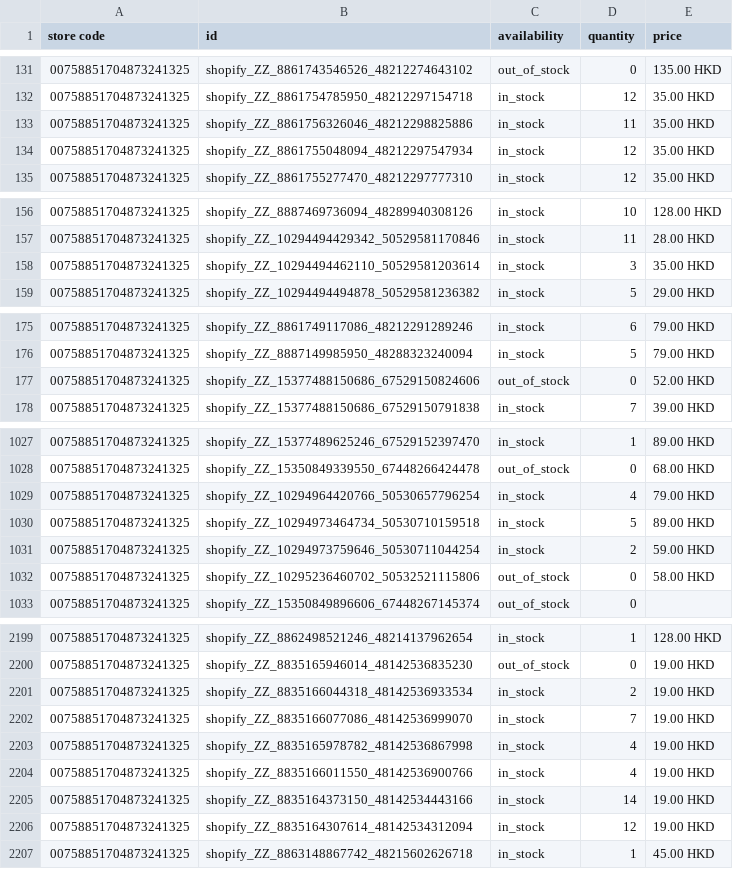
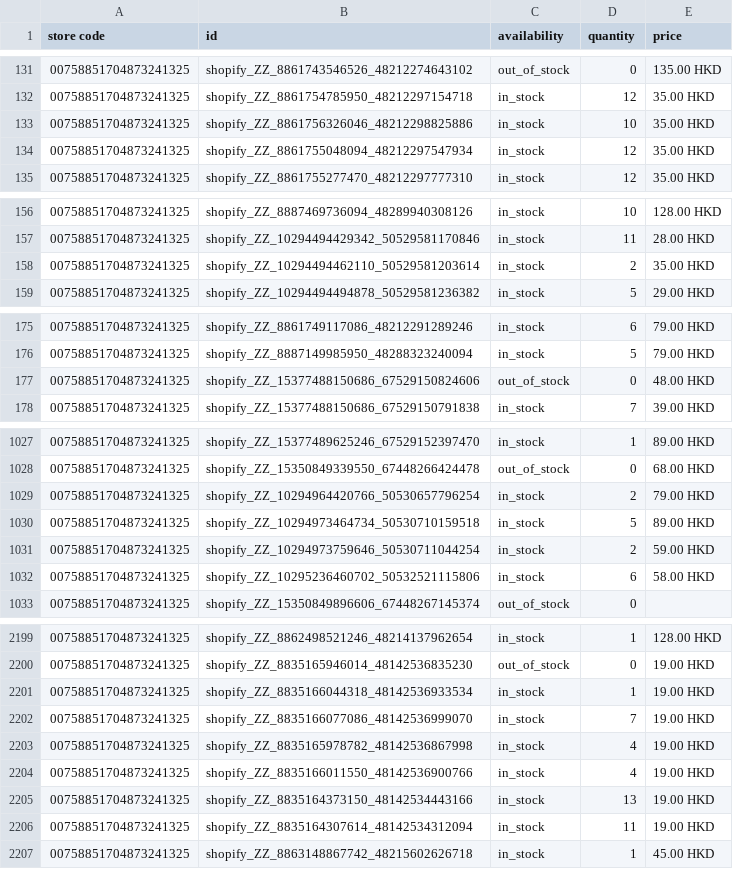
Before and after one commit to edberli/ouji-website, a TSV file: data/local_inventory.tsv, drawn as a sheet; only a part is shown, gaps mark what is left out; the diff covers the shown part only.

Commit message:
觀塘本地存貨 feed 每日更新 2026-10-13

```diff
--- a/data/local_inventory.tsv
+++ b/data/local_inventory.tsv
@@ -132,3 +132,3 @@ store code	id	availability	quantity	price
 00758851704873241325	shopify_ZZ_8861754785950_48212297154718	in_stock	12	35.00 HKD
-00758851704873241325	shopify_ZZ_8861756326046_48212298825886	in_stock	11	35.00 HKD
+00758851704873241325	shopify_ZZ_8861756326046_48212298825886	in_stock	10	35.00 HKD
 00758851704873241325	shopify_ZZ_8861755048094_48212297547934	in_stock	12	35.00 HKD
@@ -157,3 +157,3 @@ store code	id	availability	quantity	price
 00758851704873241325	shopify_ZZ_10294494429342_50529581170846	in_stock	11	28.00 HKD
-00758851704873241325	shopify_ZZ_10294494462110_50529581203614	in_stock	3	35.00 HKD
+00758851704873241325	shopify_ZZ_10294494462110_50529581203614	in_stock	2	35.00 HKD
 00758851704873241325	shopify_ZZ_10294494494878_50529581236382	in_stock	5	29.00 HKD
@@ -176,3 +176,3 @@ store code	id	availability	quantity	price
 00758851704873241325	shopify_ZZ_8887149985950_48288323240094	in_stock	5	79.00 HKD
-00758851704873241325	shopify_ZZ_15377488150686_67529150824606	out_of_stock	0	52.00 HKD
+00758851704873241325	shopify_ZZ_15377488150686_67529150824606	out_of_stock	0	48.00 HKD
 00758851704873241325	shopify_ZZ_15377488150686_67529150791838	in_stock	7	39.00 HKD
@@ -1028,6 +1028,6 @@ store code	id	availability	quantity	price
 00758851704873241325	shopify_ZZ_15350849339550_67448266424478	out_of_stock	0	68.00 HKD
-00758851704873241325	shopify_ZZ_10294964420766_50530657796254	in_stock	4	79.00 HKD
+00758851704873241325	shopify_ZZ_10294964420766_50530657796254	in_stock	2	79.00 HKD
 00758851704873241325	shopify_ZZ_10294973464734_50530710159518	in_stock	5	89.00 HKD
 00758851704873241325	shopify_ZZ_10294973759646_50530711044254	in_stock	2	59.00 HKD
-00758851704873241325	shopify_ZZ_10295236460702_50532521115806	out_of_stock	0	58.00 HKD
+00758851704873241325	shopify_ZZ_10295236460702_50532521115806	in_stock	6	58.00 HKD
 00758851704873241325	shopify_ZZ_15350849896606_67448267145374	out_of_stock	0	
@@ -2200,3 +2200,3 @@ store code	id	availability	quantity	price
 00758851704873241325	shopify_ZZ_8835165946014_48142536835230	out_of_stock	0	19.00 HKD
-00758851704873241325	shopify_ZZ_8835166044318_48142536933534	in_stock	2	19.00 HKD
+00758851704873241325	shopify_ZZ_8835166044318_48142536933534	in_stock	1	19.00 HKD
 00758851704873241325	shopify_ZZ_8835166077086_48142536999070	in_stock	7	19.00 HKD
@@ -2204,4 +2204,4 @@ store code	id	availability	quantity	price
 00758851704873241325	shopify_ZZ_8835166011550_48142536900766	in_stock	4	19.00 HKD
-00758851704873241325	shopify_ZZ_8835164373150_48142534443166	in_stock	14	19.00 HKD
-00758851704873241325	shopify_ZZ_8835164307614_48142534312094	in_stock	12	19.00 HKD
+00758851704873241325	shopify_ZZ_8835164373150_48142534443166	in_stock	13	19.00 HKD
+00758851704873241325	shopify_ZZ_8835164307614_48142534312094	in_stock	11	19.00 HKD
 00758851704873241325	shopify_ZZ_8863148867742_48215602626718	in_stock	1	45.00 HKD
```
Also changed, not shown: 10 edited cells elsewhere in this file.
